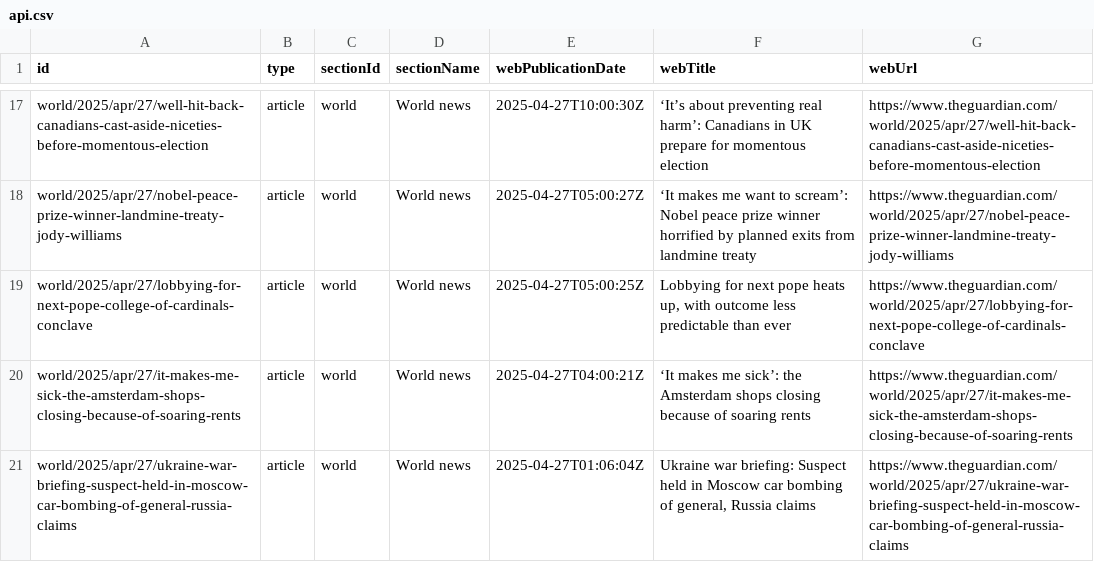
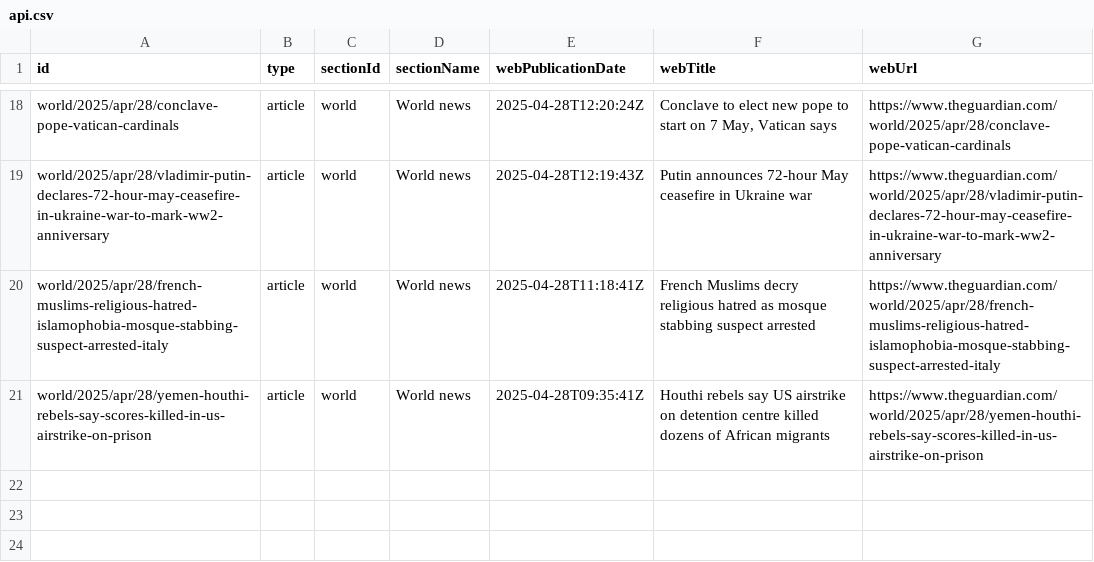
Before and after one commit to 400Ping/OpenSource-Platform, a CSV file: api.csv, drawn as a sheet; only a part is shown, gaps mark what is left out; removed rows and columns are numbered as before the commit, all else as after; the diff covers the shown part only; the diff names each change by its address in the sheet, - before the commit and + after, or states it on an @@ line.

```diff
--- a/api.csv
+++ b/api.csv
-A18 (id): world/2025/apr/27/well-hit-back-canadians-cast-aside-niceties-before-momentous-election
+A18 (id): world/2025/apr/28/conclave-pope-vatican-cardinals
-E18 (webPublicationDate): 2025-04-27T10:00:30Z
+E18 (webPublicationDate): 2025-04-28T12:20:24Z
-F18 (webTitle): ‘It’s about preventing real harm’: Canadians in UK prepare for momentous election
+F18 (webTitle): Conclave to elect new pope to start on 7 May, Vatican says
-G18 (webUrl): https://www.theguardian.com/world/2025/apr/27/well-hit-back-canadians-cast-aside-niceties-before-momentous-election
+G18 (webUrl): https://www.theguardian.com/world/2025/apr/28/conclave-pope-vatican-cardinals
-A19 (id): world/2025/apr/27/nobel-peace-prize-winner-landmine-treaty-jody-williams
+A19 (id): world/2025/apr/28/vladimir-putin-declares-72-hour-may-ceasefire-in-ukraine-war-to-mark-ww2-anniversary
-E19 (webPublicationDate): 2025-04-27T05:00:27Z
+E19 (webPublicationDate): 2025-04-28T12:19:43Z
-F19 (webTitle): ‘It makes me want to scream’: Nobel peace prize winner horrified by planned exits from landmine treaty
+F19 (webTitle): Putin announces 72-hour May ceasefire in Ukraine war
-G19 (webUrl): https://www.theguardian.com/world/2025/apr/27/nobel-peace-prize-winner-landmine-treaty-jody-williams
+G19 (webUrl): https://www.theguardian.com/world/2025/apr/28/vladimir-putin-declares-72-hour-may-ceasefire-in-ukraine-war-to-mark-ww2-anniversary
-row 19: world/2025/apr/27/lobbying-for-next-pope-college-of-cardinals-conclave | article | world | World news | 2025-04-27T05:00:25Z | Lobbying for next pope heats up, with outcome less predictable than ever | https://www.theguardian.com/world/2025/apr/27/lobbying-for-next-pope-college-of-cardinals-conclave
-A20 (id): world/2025/apr/27/it-makes-me-sick-the-amsterdam-shops-closing-because-of-soaring-rents
+A20 (id): world/2025/apr/28/french-muslims-religious-hatred-islamophobia-mosque-stabbing-suspect-arrested-italy
-E20 (webPublicationDate): 2025-04-27T04:00:21Z
+E20 (webPublicationDate): 2025-04-28T11:18:41Z
-F20 (webTitle): ‘It makes me sick’: the Amsterdam shops closing because of soaring rents
+F20 (webTitle): French Muslims decry religious hatred as mosque stabbing suspect arrested
-G20 (webUrl): https://www.theguardian.com/world/2025/apr/27/it-makes-me-sick-the-amsterdam-shops-closing-because-of-soaring-rents
+G20 (webUrl): https://www.theguardian.com/world/2025/apr/28/french-muslims-religious-hatred-islamophobia-mosque-stabbing-suspect-arrested-italy
-A21 (id): world/2025/apr/27/ukraine-war-briefing-suspect-held-in-moscow-car-bombing-of-general-russia-claims
+A21 (id): world/2025/apr/28/yemen-houthi-rebels-say-scores-killed-in-us-airstrike-on-prison
-E21 (webPublicationDate): 2025-04-27T01:06:04Z
+E21 (webPublicationDate): 2025-04-28T09:35:41Z
-F21 (webTitle): Ukraine war briefing: Suspect held in Moscow car bombing of general, Russia claims
+F21 (webTitle): Houthi rebels say US airstrike on detention centre killed dozens of African migrants
-G21 (webUrl): https://www.theguardian.com/world/2025/apr/27/ukraine-war-briefing-suspect-held-in-moscow-car-bombing-of-general-russia-claims
+G21 (webUrl): https://www.theguardian.com/world/2025/apr/28/yemen-houthi-rebels-say-scores-killed-in-us-airstrike-on-prison
```
Also changed, not shown: 2 added rows, 1 removed row and 57 edited cells elsewhere in this file.
